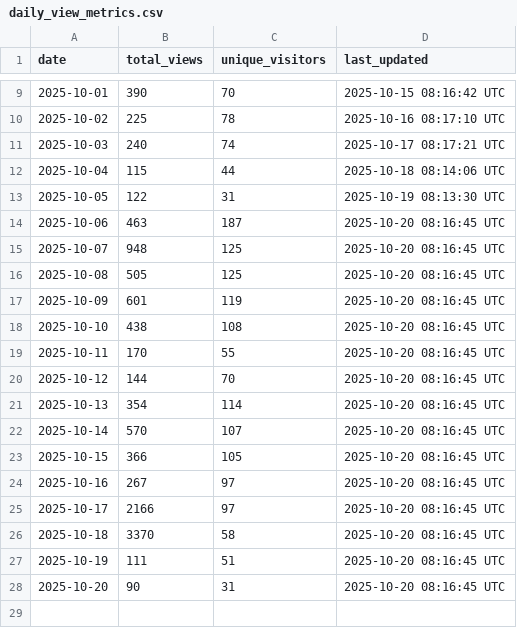
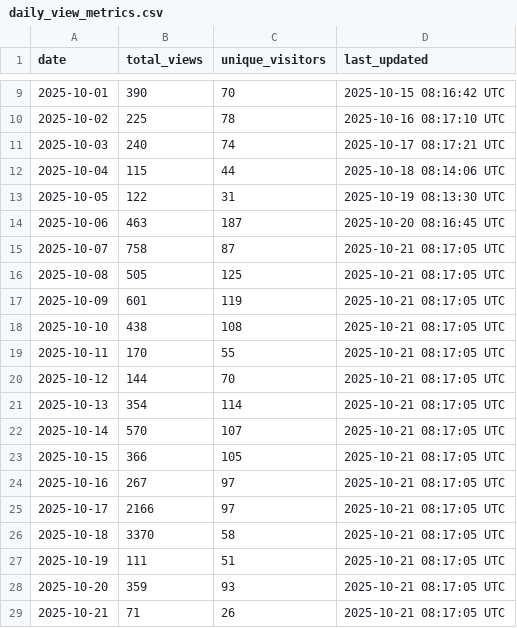
Before and after one commit to luisluna01/ros-mcp-server, a CSV file: .metrics/daily_view_metrics.csv, drawn as a sheet; only a part is shown, gaps mark what is left out.

```diff
--- a/.metrics/daily_view_metrics.csv
+++ b/.metrics/daily_view_metrics.csv
@@ -14,15 +14,16 @@ date,total_views,unique_visitors,last_updated
 2025-10-06,463,187,2025-10-20 08:16:45 UTC
-2025-10-07,948,125,2025-10-20 08:16:45 UTC
-2025-10-08,505,125,2025-10-20 08:16:45 UTC
-2025-10-09,601,119,2025-10-20 08:16:45 UTC
-2025-10-10,438,108,2025-10-20 08:16:45 UTC
-2025-10-11,170,55,2025-10-20 08:16:45 UTC
-2025-10-12,144,70,2025-10-20 08:16:45 UTC
-2025-10-13,354,114,2025-10-20 08:16:45 UTC
-2025-10-14,570,107,2025-10-20 08:16:45 UTC
-2025-10-15,366,105,2025-10-20 08:16:45 UTC
-2025-10-16,267,97,2025-10-20 08:16:45 UTC
-2025-10-17,2166,97,2025-10-20 08:16:45 UTC
-2025-10-18,3370,58,2025-10-20 08:16:45 UTC
-2025-10-19,111,51,2025-10-20 08:16:45 UTC
-2025-10-20,90,31,2025-10-20 08:16:45 UTC
+2025-10-07,758,87,2025-10-21 08:17:05 UTC
+2025-10-08,505,125,2025-10-21 08:17:05 UTC
+2025-10-09,601,119,2025-10-21 08:17:05 UTC
+2025-10-10,438,108,2025-10-21 08:17:05 UTC
+2025-10-11,170,55,2025-10-21 08:17:05 UTC
+2025-10-12,144,70,2025-10-21 08:17:05 UTC
+2025-10-13,354,114,2025-10-21 08:17:05 UTC
+2025-10-14,570,107,2025-10-21 08:17:05 UTC
+2025-10-15,366,105,2025-10-21 08:17:05 UTC
+2025-10-16,267,97,2025-10-21 08:17:05 UTC
+2025-10-17,2166,97,2025-10-21 08:17:05 UTC
+2025-10-18,3370,58,2025-10-21 08:17:05 UTC
+2025-10-19,111,51,2025-10-21 08:17:05 UTC
+2025-10-20,359,93,2025-10-21 08:17:05 UTC
+2025-10-21,71,26,2025-10-21 08:17:05 UTC
```
Also changed, not shown: .metrics/rolling_14d_view_metrics.csv.
